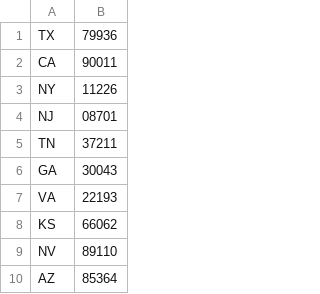
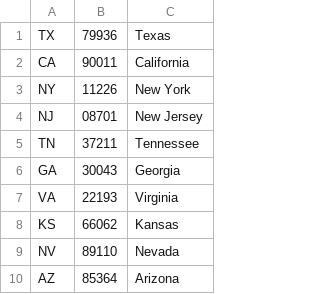
Before and after one commit to rmding95/PoLITics, a CSV file: StateZip.csv, drawn as a sheet; only a part is shown; the diff names each change by its address in the sheet, - before the commit and + after, or states it on an @@ line.

Commit message:
Better

```diff
--- a/StateZip.csv
+++ b/StateZip.csv
+column C, rows 1-10: Texas | California | New York | New Jersey | Tennessee | Georgia | Virginia | Kansas | Nevada | Arizona
```
